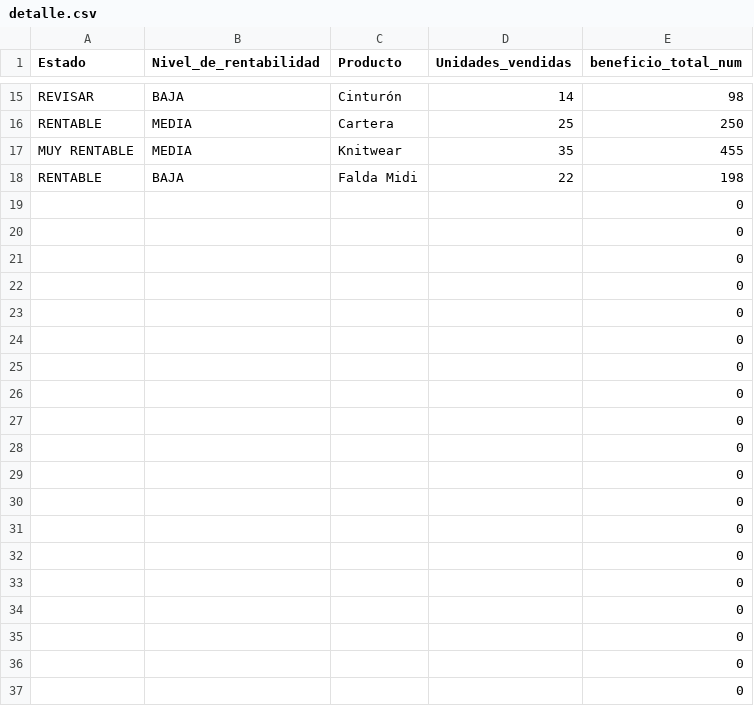
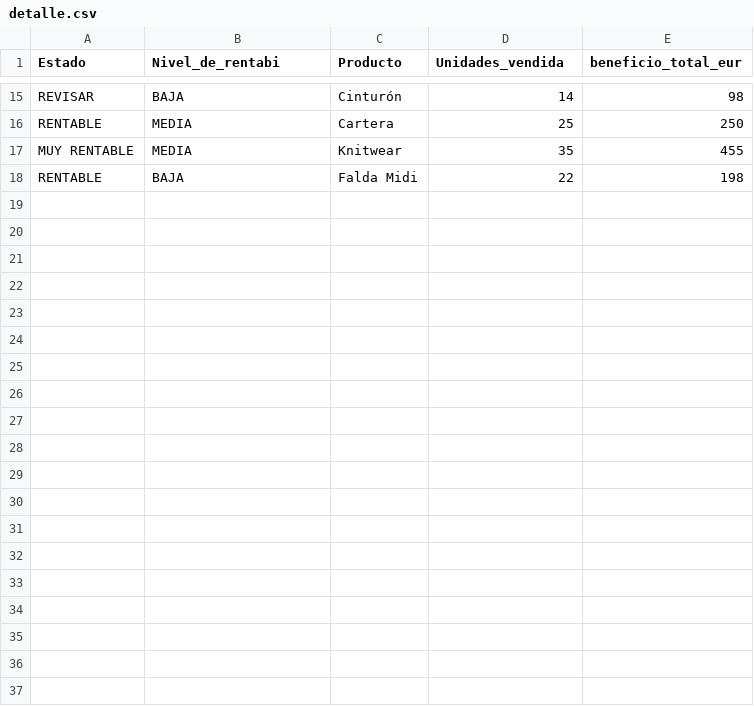
Before and after one commit to florentinoprieto-a11y/dashboard-tienda-tino, a CSV file: data/detalle.csv, drawn as a sheet; only a part is shown, gaps mark what is left out; the diff covers the shown part only; the diff names each change by its address in the sheet, - before the commit and + after, or states it on an @@ line.

Commit message:
Update detalle.csv

```diff
--- a/data/detalle.csv
+++ b/data/detalle.csv
-B1: Nivel_de_rentabilidad
+B1: Nivel_de_rentabi
-D1: Unidades_vendidas
+D1: Unidades_vendida
-E1: beneficio_total_num
+E1: beneficio_total_eur
-row 19:  |  |  |  | 0
-row 20:  |  |  |  | 0
-row 21:  |  |  |  | 0
-row 22:  |  |  |  | 0
-row 23:  |  |  |  | 0
-row 24:  |  |  |  | 0
-row 25:  |  |  |  | 0
-row 26:  |  |  |  | 0
-row 27:  |  |  |  | 0
-row 28:  |  |  |  | 0
-row 29:  |  |  |  | 0
-row 30:  |  |  |  | 0
-row 31:  |  |  |  | 0
-row 32:  |  |  |  | 0
-row 33:  |  |  |  | 0
-row 34:  |  |  |  | 0
-row 35:  |  |  |  | 0
-row 36:  |  |  |  | 0
-row 37:  |  |  |  | 0
```
Also changed, not shown: 13 removed rows elsewhere in this file.
